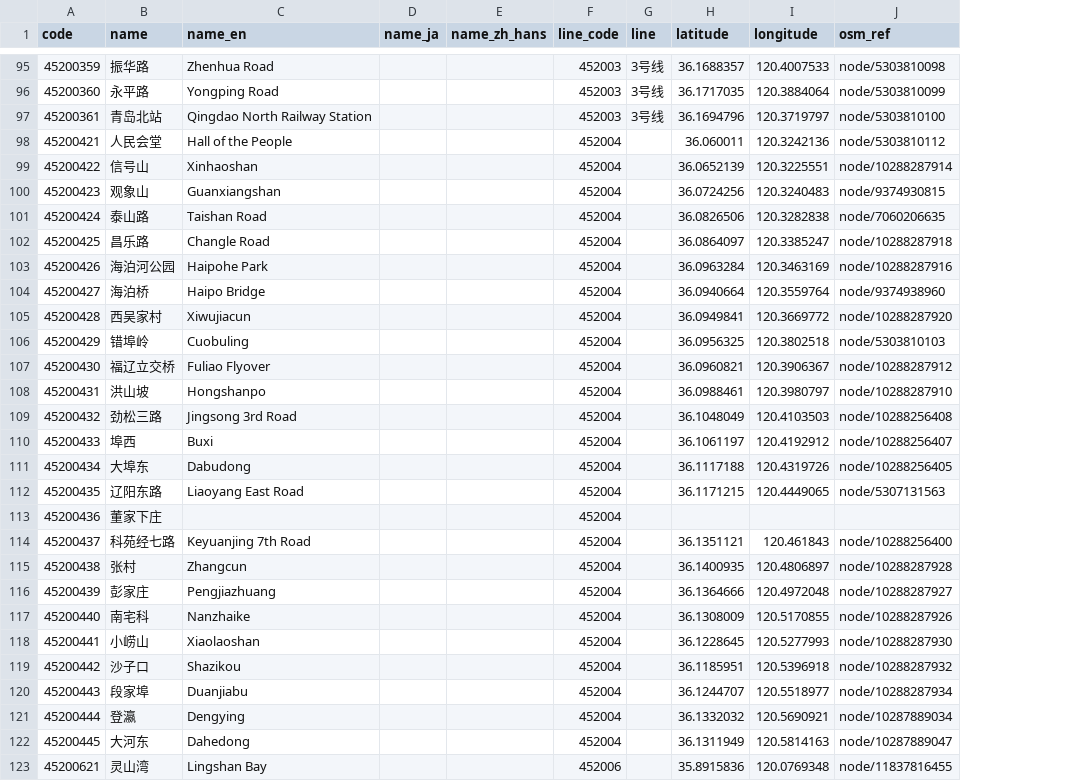
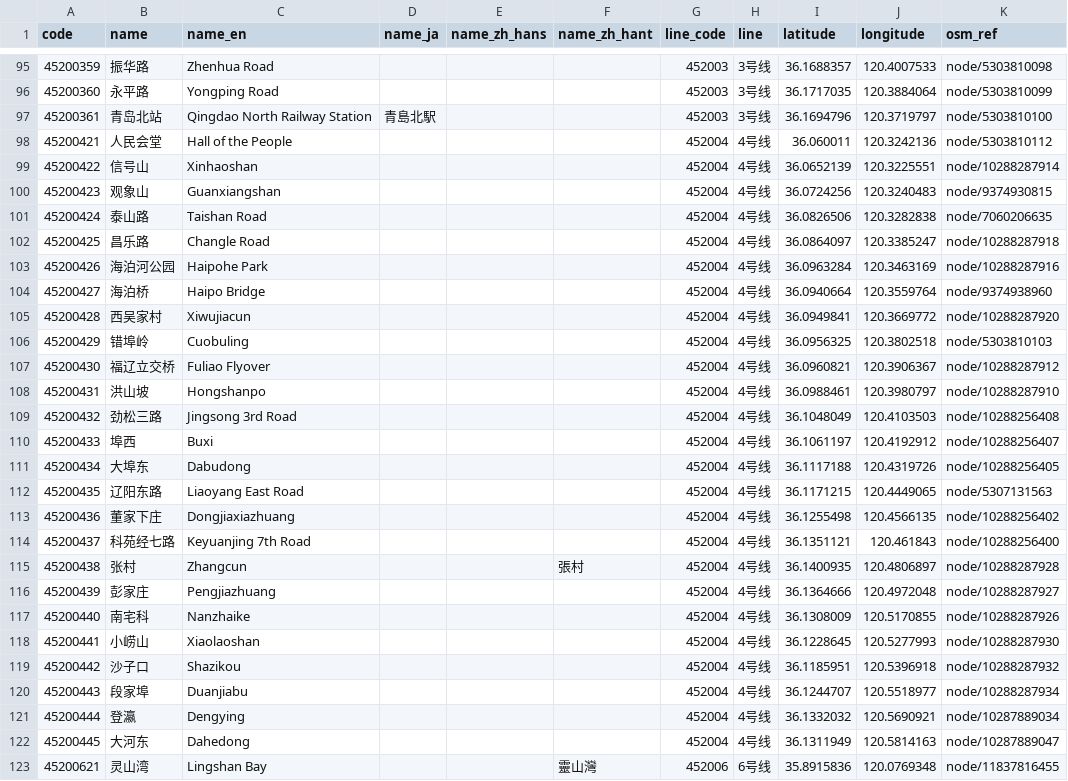
Before and after one commit to iebb/card-stations, a CSV file: data/t-union/stations/4520.csv, drawn as a sheet; only a part is shown, gaps mark what is left out; addresses are those after the commit; the diff covers the shown part only; the diff names each change by its address in the sheet, - before the commit and + after, or states it on an @@ line.

```diff
--- a/data/t-union/stations/4520.csv
+++ b/data/t-union/stations/4520.csv
+column F (name_zh_hant), rows 115-123: 張村 |  |  |  |  |  |  |  | 靈山灣
-D97 (name_ja): (empty)
+D97 (name_ja): 青島北駅
-H98:H122 (line): (empty)
+H98:H122 (line): 4号线
-C113 (name_en): (empty)
+C113 (name_en): Dongjiaxiazhuang
-I113 (latitude): (empty)
+I113 (latitude): 36.1255498
-J113 (longitude): (empty)
+J113 (longitude): 120.4566135
-K113 (osm_ref): (empty)
+K113 (osm_ref): node/10288256402
-H123 (line): (empty)
+H123 (line): 6号线
```
Also changed, not shown: 36 edited cells elsewhere in this file, data/t-union/stations/1121.csv, data/t-union/stations/3610.csv, 44 other files.
